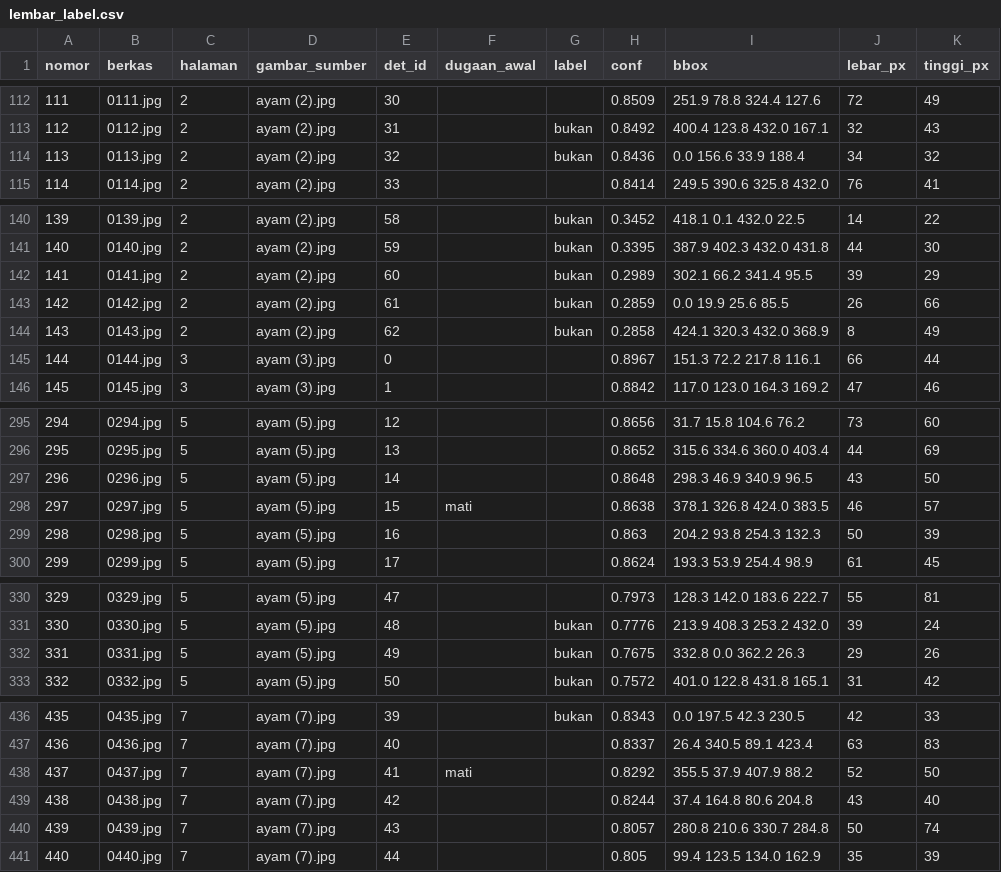
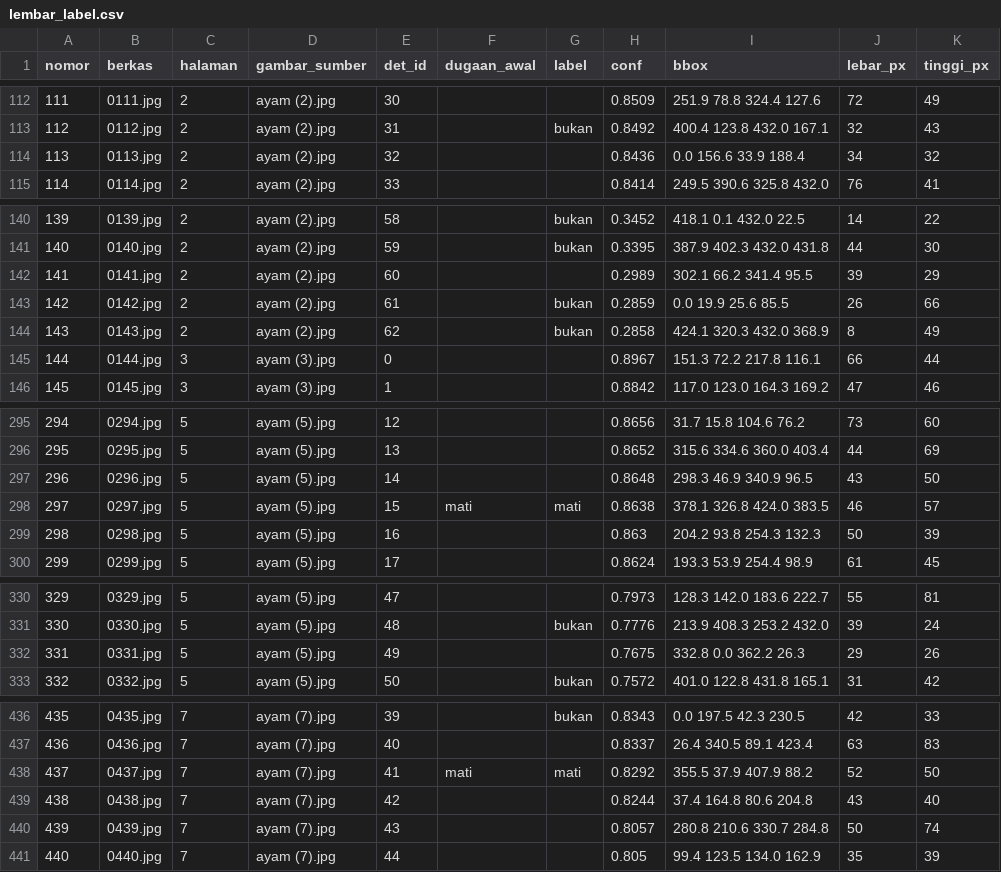
Before and after one commit to aribtm94/contrastive-classification, a CSV file: data/label_chick/lembar_label.csv, drawn as a sheet; only a part is shown, gaps mark what is left out; the diff covers the shown part only.

Commit message:
Koreksi label: 297 & 437 jadi mati, 22 crop kembali jadi ayam hidup
Dua perubahan setelah pemeriksaan ulang:

1. 297 dan 437 ditetapkan mati. Keduanya cocok mask acuan (IoU >= 0.5)
   tapi sebelumnya terlewat. Sekarang 22 acuan mask cocok seluruhnya
   dengan label manual - tidak ada lagi selisih antara keduanya.

2. 22 nomor yang tadinya 'bukan ayam' ternyata ayam utuh setelah dilihat
   di lembar cek ulang: 60 68 73 75 78 113 141 205 206 331 451 485 506
   507 523 690 719 748 962 978 984 992. Semuanya kembali jadi hidup.

Hitungan: 22 mati, 272 bukan ayam, 921 hidup (dari 294 bukan sebelumnya).
Folder cek_ulang dibangun ulang: 272 crop + 5 lembar kontak.

Sebaran mati: semua 18 gambar sumber punya minimal 1 ayam mati (1-2 per
gambar), jadi pembagian latih/uji per gambar masih mungkin.

```diff
--- a/data/label_chick/lembar_label.csv
+++ b/data/label_chick/lembar_label.csv
@@ -113,3 +113,3 @@ nomor,berkas,halaman,gambar_sumber,det_id,dugaan_awal,label,conf,bbox,lebar_px,t
 112,0112.jpg,2,ayam (2).jpg,31,,bukan,0.8492,400.4 123.8 432.0 167.1,32,43
-113,0113.jpg,2,ayam (2).jpg,32,,bukan,0.8436,0.0 156.6 33.9 188.4,34,32
+113,0113.jpg,2,ayam (2).jpg,32,,,0.8436,0.0 156.6 33.9 188.4,34,32
 114,0114.jpg,2,ayam (2).jpg,33,,,0.8414,249.5 390.6 325.8 432.0,76,41
@@ -141,3 +141,3 @@ nomor,berkas,halaman,gambar_sumber,det_id,dugaan_awal,label,conf,bbox,lebar_px,t
 140,0140.jpg,2,ayam (2).jpg,59,,bukan,0.3395,387.9 402.3 432.0 431.8,44,30
-141,0141.jpg,2,ayam (2).jpg,60,,bukan,0.2989,302.1 66.2 341.4 95.5,39,29
+141,0141.jpg,2,ayam (2).jpg,60,,,0.2989,302.1 66.2 341.4 95.5,39,29
 142,0142.jpg,2,ayam (2).jpg,61,,bukan,0.2859,0.0 19.9 25.6 85.5,26,66
@@ -297,3 +297,3 @@ nomor,berkas,halaman,gambar_sumber,det_id,dugaan_awal,label,conf,bbox,lebar_px,t
 296,0296.jpg,5,ayam (5).jpg,14,,,0.8648,298.3 46.9 340.9 96.5,43,50
-297,0297.jpg,5,ayam (5).jpg,15,mati,,0.8638,378.1 326.8 424.0 383.5,46,57
+297,0297.jpg,5,ayam (5).jpg,15,mati,mati,0.8638,378.1 326.8 424.0 383.5,46,57
 298,0298.jpg,5,ayam (5).jpg,16,,,0.863,204.2 93.8 254.3 132.3,50,39
@@ -331,3 +331,3 @@ nomor,berkas,halaman,gambar_sumber,det_id,dugaan_awal,label,conf,bbox,lebar_px,t
 330,0330.jpg,5,ayam (5).jpg,48,,bukan,0.7776,213.9 408.3 253.2 432.0,39,24
-331,0331.jpg,5,ayam (5).jpg,49,,bukan,0.7675,332.8 0.0 362.2 26.3,29,26
+331,0331.jpg,5,ayam (5).jpg,49,,,0.7675,332.8 0.0 362.2 26.3,29,26
 332,0332.jpg,5,ayam (5).jpg,50,,bukan,0.7572,401.0 122.8 431.8 165.1,31,42
@@ -437,3 +437,3 @@ nomor,berkas,halaman,gambar_sumber,det_id,dugaan_awal,label,conf,bbox,lebar_px,t
 436,0436.jpg,7,ayam (7).jpg,40,,,0.8337,26.4 340.5 89.1 423.4,63,83
-437,0437.jpg,7,ayam (7).jpg,41,mati,,0.8292,355.5 37.9 407.9 88.2,52,50
+437,0437.jpg,7,ayam (7).jpg,41,mati,mati,0.8292,355.5 37.9 407.9 88.2,52,50
 438,0438.jpg,7,ayam (7).jpg,42,,,0.8244,37.4 164.8 80.6 204.8,43,40
```
Also changed, not shown: 19 edited cells elsewhere in this file, 7 other files.
